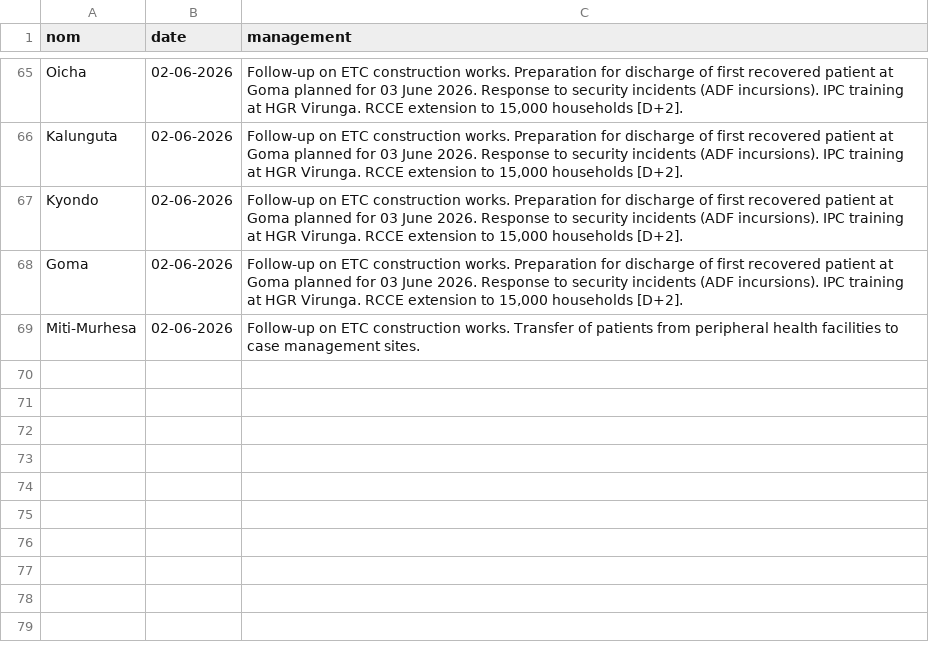
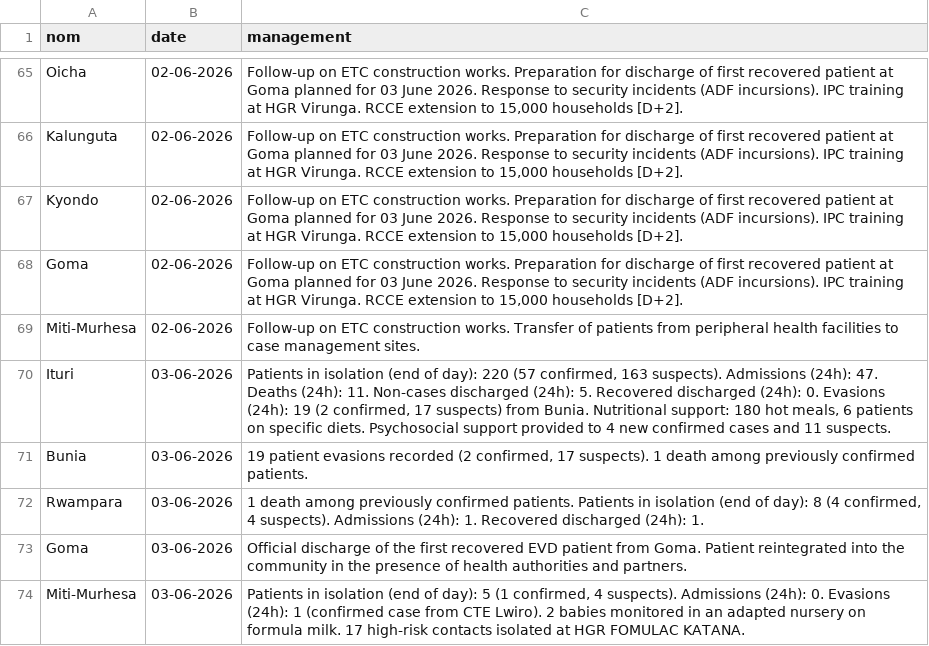
Before and after one commit to jennifermajer/Ebola_DRC_2026, a CSV file: data/public_health_response/processed/public_health_response__epidemiological_management__daily.csv, drawn as a sheet; only a part is shown, gaps mark what is left out.

```diff
--- a/data/public_health_response/processed/public_health_response__epidemiological_management__daily.csv
+++ b/data/public_health_response/processed/public_health_response__epidemiological_management__daily.csv
@@ -69 +69,6 @@ Goma,02-06-2026,"Follow-up on ETC construction works. Preparation for discharge
 Miti-Murhesa,02-06-2026,"Follow-up on ETC construction works. Transfer of patients from peripheral health facilities to case management sites."
+Ituri,03-06-2026,"Patients in isolation (end of day): 220 (57 confirmed, 163 suspects). Admissions (24h): 47. Deaths (24h): 11. Non-cases discharged (24h): 5. Recovered discharged (24h): 0. Evasions (24h): 19 (2 confirmed, 17 suspects) from Bunia. Nutritional support: 180 hot meals, 6 patients on specific diets. Psychosocial support provided to 4 new confirmed cases and 11 suspects."
+Bunia,03-06-2026,"19 patient evasions recorded (2 confirmed, 17 suspects). 1 death among previously confirmed patients."
+Rwampara,03-06-2026,"1 death among previously confirmed patients. Patients in isolation (end of day): 8 (4 confirmed, 4 suspects). Admissions (24h): 1. Recovered discharged (24h): 1."
+Goma,03-06-2026,"Official discharge of the first recovered EVD patient from Goma. Patient reintegrated into the community in the presence of health authorities and partners."
+Miti-Murhesa,03-06-2026,"Patients in isolation (end of day): 5 (1 confirmed, 4 suspects). Admissions (24h): 0. Evasions (24h): 1 (confirmed case from CTE Lwiro). 2 babies monitored in an adapted nursery on formula milk. 17 high-risk contacts isolated at HGR FOMULAC KATANA."
```
Also changed, not shown: data/public_health_response/processed/public_health_response__epidemiological_infection_prevention_controle__daily.csv, data/public_health_response/processed/public_health_response__epidemiological_logistics__daily.csv, 1 other file.
